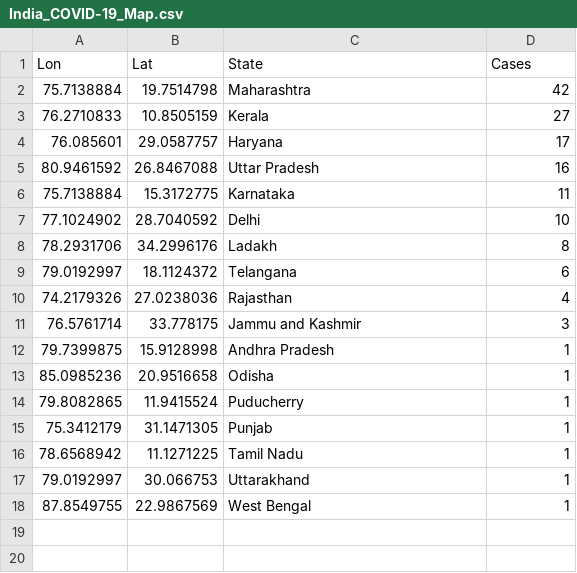
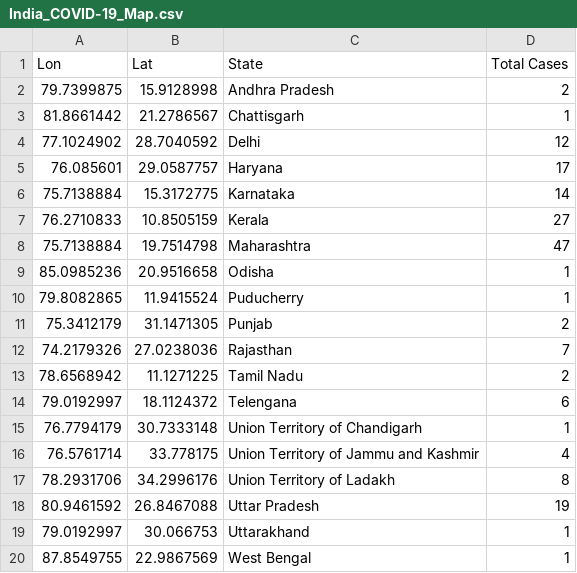
Before and after one commit to apricotsolutions/COVID-19, a CSV file: India_COVID-19_Map.csv, drawn as a sheet.

```diff
--- a/India_COVID-19_Map.csv
+++ b/India_COVID-19_Map.csv
@@ -1,17 +1,19 @@
-Lon,Lat,State,Cases
-75.7138884,19.7514798,Maharashtra,42
+Lon,Lat,State,Total Cases
+79.7399875,15.9128998,Andhra Pradesh,2
+81.8661442,21.2786567,Chattisgarh,1
+77.1024902,28.7040592,Delhi,12
+76.085601,29.0587757,Haryana,17
+75.7138884,15.3172775,Karnataka,14
 76.2710833,10.8505159,Kerala,27
-76.085601,29.0587757,Haryana,17
-80.9461592,26.8467088,Uttar Pradesh,16
-75.7138884,15.3172775,Karnataka,11
-77.1024902,28.7040592,Delhi,10
-78.2931706,34.2996176,Ladakh,8
-79.0192997,18.1124372,Telangana,6
-74.2179326,27.0238036,Rajasthan,4
-76.5761714,33.778175,Jammu and Kashmir,3
-79.7399875,15.9128998,Andhra Pradesh,1
+75.7138884,19.7514798,Maharashtra,47
 85.0985236,20.9516658,Odisha,1
 79.8082865,11.9415524,Puducherry,1
-75.3412179,31.1471305,Punjab,1
-78.6568942,11.1271225,Tamil Nadu,1
+75.3412179,31.1471305,Punjab,2
+74.2179326,27.0238036,Rajasthan,7
+78.6568942,11.1271225,Tamil Nadu,2
+79.0192997,18.1124372,Telengana,6
+76.7794179,30.7333148,Union Territory of Chandigarh,1
+76.5761714,33.778175,Union Territory of Jammu and Kashmir,4
+78.2931706,34.2996176,Union Territory of Ladakh,8
+80.9461592,26.8467088,Uttar Pradesh,19
 79.0192997,30.066753,Uttarakhand,1
```
Also changed, not shown: Global_COVID-19_Timeline.csv, India_COVID-19_States.csv, 7 other files.
